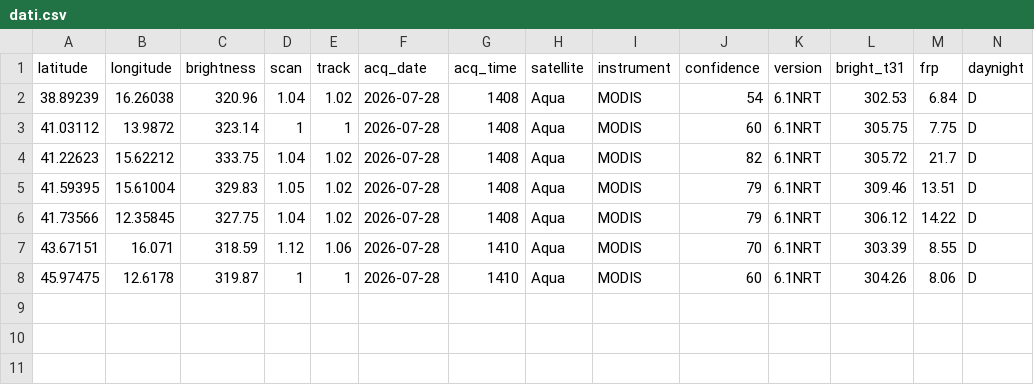
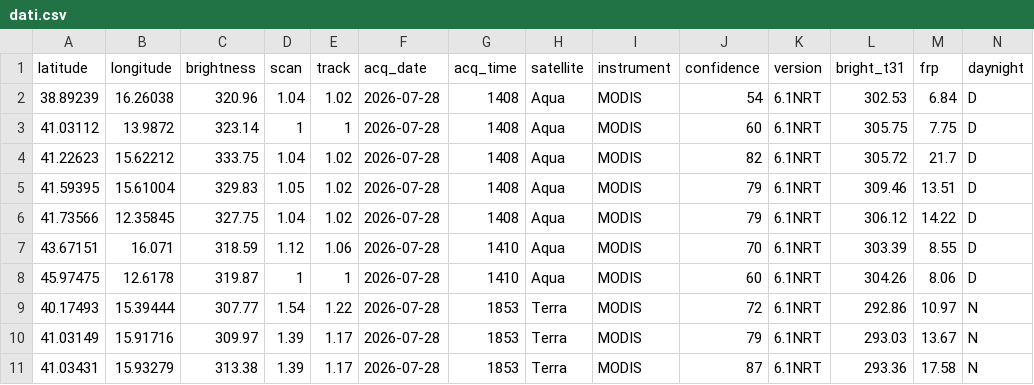
Before and after one commit to incendiboschivi-italia/monitoraggio-incendi-italia, a CSV file: dati.csv, drawn as a sheet; the diff names each change by its address in the sheet, - before the commit and + after, or states it on an @@ line.

Commit message:
Aggiornati dati incendi satellitari

```diff
--- a/dati.csv
+++ b/dati.csv
+row 9: 40.17493 | 15.39444 | 307.77 | 1.54 | 1.22 | 2026-07-28 | 1853 | Terra | MODIS | 72 | 6.1NRT | 292.86 | 10.97 | N
+row 10: 41.03149 | 15.91716 | 309.97 | 1.39 | 1.17 | 2026-07-28 | 1853 | Terra | MODIS | 79 | 6.1NRT | 293.03 | 13.67 | N
+row 11: 41.03431 | 15.93279 | 313.38 | 1.39 | 1.17 | 2026-07-28 | 1853 | Terra | MODIS | 87 | 6.1NRT | 293.36 | 17.58 | N
```
Also changed, not shown: 1 other file.
